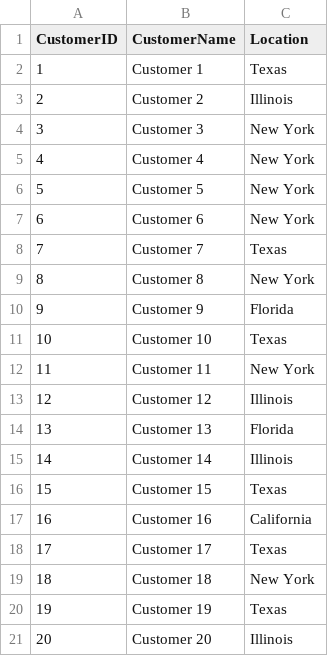
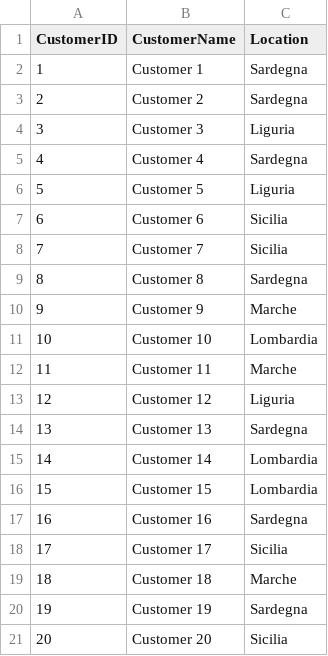
Before and after one commit to AlessandroBeninatiT4V/Python, a CSV file: customer_dimension.csv, drawn as a sheet.

```diff
--- a/customer_dimension.csv
+++ b/customer_dimension.csv
@@ -1,21 +1,21 @@
 CustomerID,CustomerName,Location
-1,Customer 1,Texas
-2,Customer 2,Illinois
-3,Customer 3,New York
-4,Customer 4,New York
-5,Customer 5,New York
-6,Customer 6,New York
-7,Customer 7,Texas
-8,Customer 8,New York
-9,Customer 9,Florida
-10,Customer 10,Texas
-11,Customer 11,New York
-12,Customer 12,Illinois
-13,Customer 13,Florida
-14,Customer 14,Illinois
-15,Customer 15,Texas
-16,Customer 16,California
-17,Customer 17,Texas
-18,Customer 18,New York
-19,Customer 19,Texas
-20,Customer 20,Illinois
+1,Customer 1,Sardegna
+2,Customer 2,Sardegna
+3,Customer 3,Liguria
+4,Customer 4,Sardegna
+5,Customer 5,Liguria
+6,Customer 6,Sicilia
+7,Customer 7,Sicilia
+8,Customer 8,Sardegna
+9,Customer 9,Marche
+10,Customer 10,Lombardia
+11,Customer 11,Marche
+12,Customer 12,Liguria
+13,Customer 13,Sardegna
+14,Customer 14,Lombardia
+15,Customer 15,Lombardia
+16,Customer 16,Sardegna
+17,Customer 17,Sicilia
+18,Customer 18,Marche
+19,Customer 19,Sardegna
+20,Customer 20,Sicilia
```
Also changed, not shown: product_dimension.csv, sales_data.csv.
